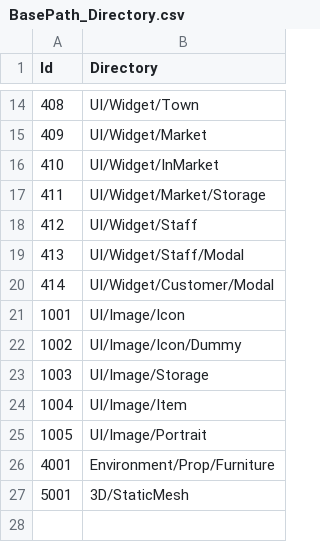
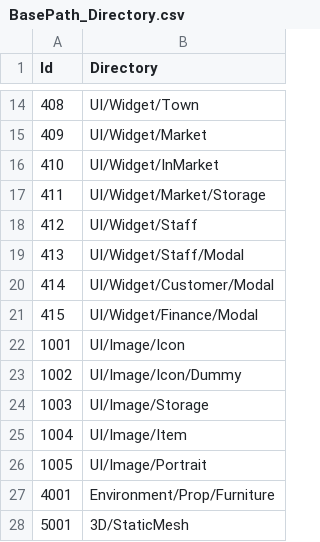
Before and after one commit to YONG-seob-lee/ProjectMS, a CSV file: Content/TableData/BasePath_Directory.csv, drawn as a sheet; only a part is shown, gaps mark what is left out.

```diff
--- a/Content/TableData/BasePath_Directory.csv
+++ b/Content/TableData/BasePath_Directory.csv
@@ -20,2 +20,3 @@ Id,Directory
 414,UI/Widget/Customer/Modal
+415,UI/Widget/Finance/Modal
 1001,UI/Image/Icon
```
Also changed, not shown: Content/TableData/BasePath_BP_File.csv, Content/TableData/ResourceWidget.csv, 20 other files.
